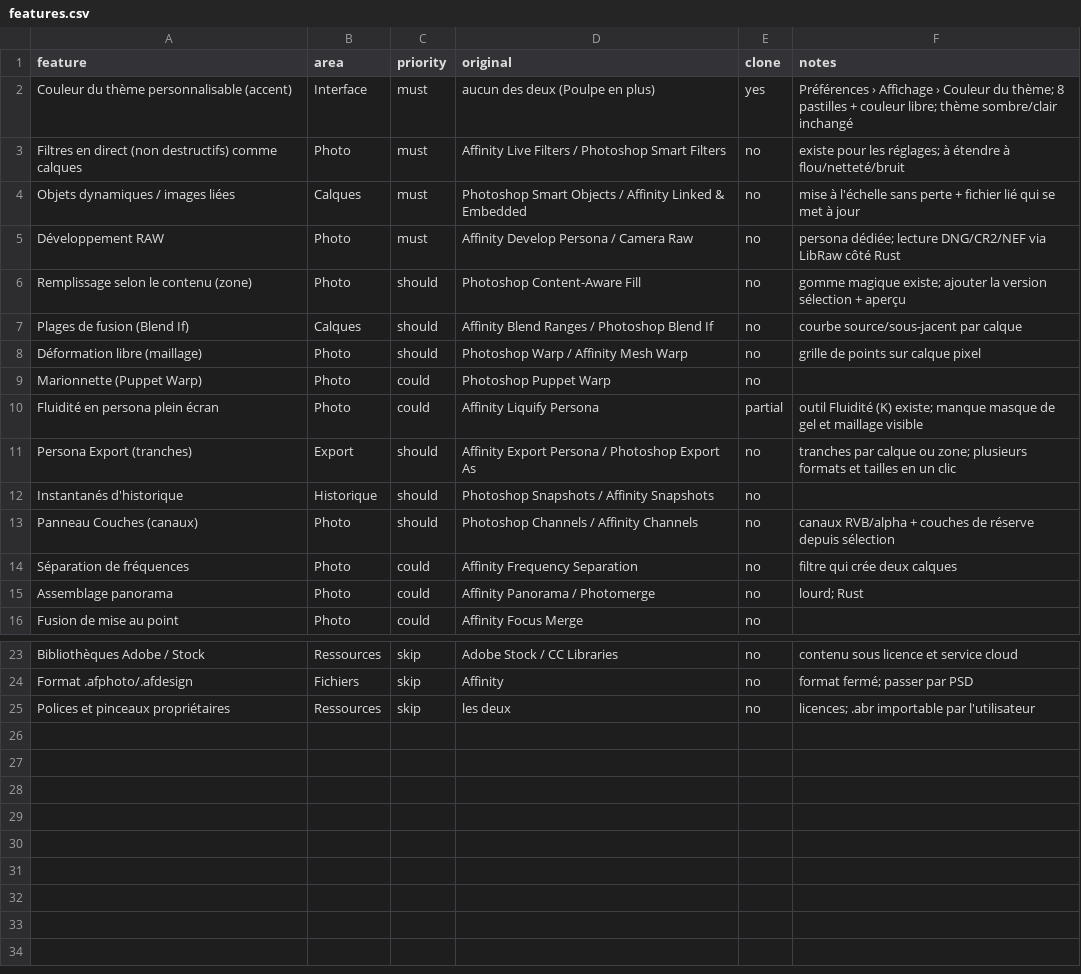
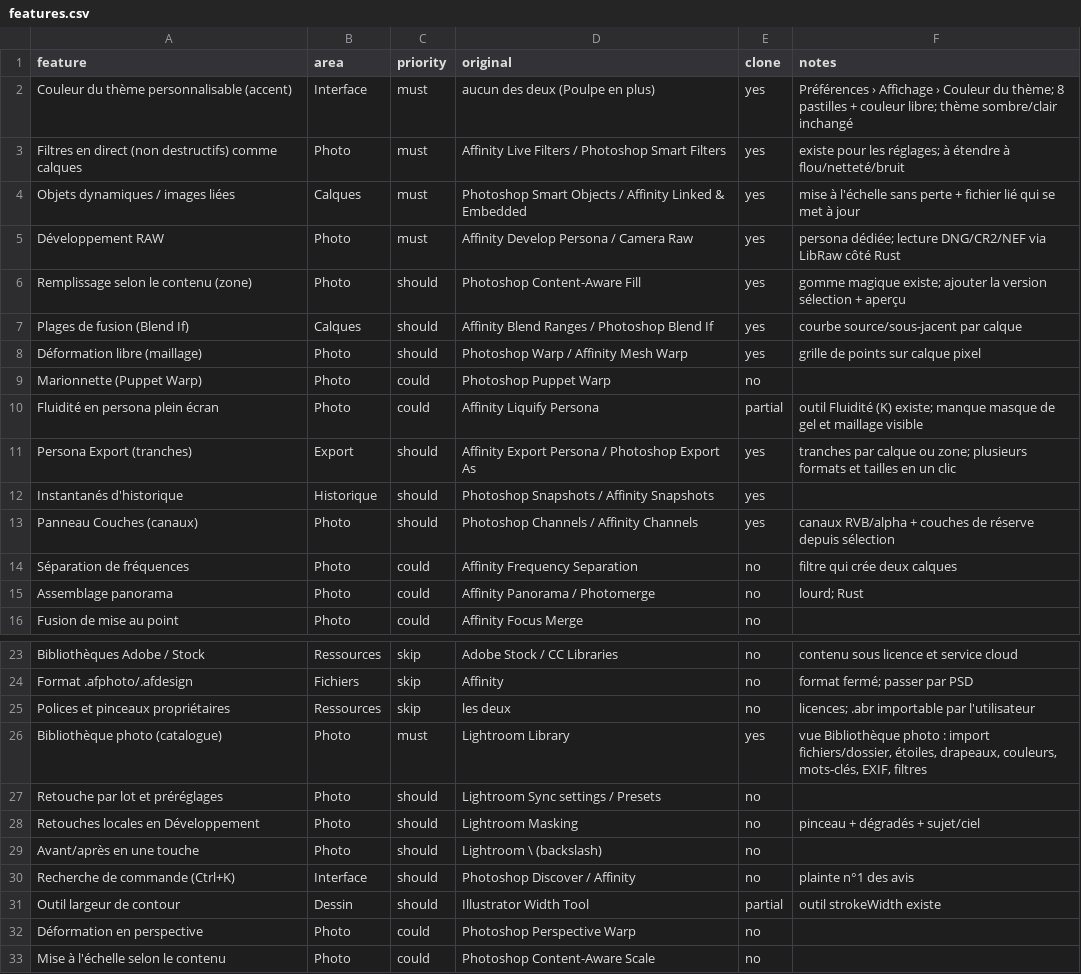
Before and after one commit to KAYO74/PoulpeDesign, a CSV file: replica/features.csv, drawn as a sheet; only a part is shown, gaps mark what is left out.

```diff
--- a/replica/features.csv
+++ b/replica/features.csv
@@ -2,13 +2,13 @@ feature,area,priority,original,clone,notes
 Couleur du thème personnalisable (accent),Interface,must,aucun des deux (Poulpe en plus),yes,Préférences › Affichage › Couleur du thème; 8 pastilles + couleur libre; thème sombre/clair inchangé
-Filtres en direct (non destructifs) comme calques,Photo,must,Affinity Live Filters / Photoshop Smart Filters,no,existe pour les réglages; à étendre à flou/netteté/bruit
-Objets dynamiques / images liées,Calques,must,Photoshop Smart Objects / Affinity Linked & Embedded,no,mise à l'échelle sans perte + fichier lié qui se met à jour
-Développement RAW,Photo,must,Affinity Develop Persona / Camera Raw,no,persona dédiée; lecture DNG/CR2/NEF via LibRaw côté Rust
-Remplissage selon le contenu (zone),Photo,should,Photoshop Content-Aware Fill,no,gomme magique existe; ajouter la version sélection + aperçu
-Plages de fusion (Blend If),Calques,should,Affinity Blend Ranges / Photoshop Blend If,no,courbe source/sous-jacent par calque
-Déformation libre (maillage),Photo,should,Photoshop Warp / Affinity Mesh Warp,no,grille de points sur calque pixel
+Filtres en direct (non destructifs) comme calques,Photo,must,Affinity Live Filters / Photoshop Smart Filters,yes,existe pour les réglages; à étendre à flou/netteté/bruit
+Objets dynamiques / images liées,Calques,must,Photoshop Smart Objects / Affinity Linked & Embedded,yes,mise à l'échelle sans perte + fichier lié qui se met à jour
+Développement RAW,Photo,must,Affinity Develop Persona / Camera Raw,yes,persona dédiée; lecture DNG/CR2/NEF via LibRaw côté Rust
+Remplissage selon le contenu (zone),Photo,should,Photoshop Content-Aware Fill,yes,gomme magique existe; ajouter la version sélection + aperçu
+Plages de fusion (Blend If),Calques,should,Affinity Blend Ranges / Photoshop Blend If,yes,courbe source/sous-jacent par calque
+Déformation libre (maillage),Photo,should,Photoshop Warp / Affinity Mesh Warp,yes,grille de points sur calque pixel
 Marionnette (Puppet Warp),Photo,could,Photoshop Puppet Warp,no,
 Fluidité en persona plein écran,Photo,could,Affinity Liquify Persona,partial,outil Fluidité (K) existe; manque masque de gel et maillage visible
-Persona Export (tranches),Export,should,Affinity Export Persona / Photoshop Export As,no,tranches par calque ou zone; plusieurs formats et tailles en un clic
-Instantanés d'historique,Historique,should,Photoshop Snapshots / Affinity Snapshots,no,
-Panneau Couches (canaux),Photo,should,Photoshop Channels / Affinity Channels,no,canaux RVB/alpha + couches de réserve depuis sélection
+Persona Export (tranches),Export,should,Affinity Export Persona / Photoshop Export As,yes,tranches par calque ou zone; plusieurs formats et tailles en un clic
+Instantanés d'historique,Historique,should,Photoshop Snapshots / Affinity Snapshots,yes,
+Panneau Couches (canaux),Photo,should,Photoshop Channels / Affinity Channels,yes,canaux RVB/alpha + couches de réserve depuis sélection
 Séparation de fréquences,Photo,could,Affinity Frequency Separation,no,filtre qui crée deux calques
@@ -25 +25,9 @@ Format .afphoto/.afdesign,Fichiers,skip,Affinity,no,format fermé; passer par PS
 Polices et pinceaux propriétaires,Ressources,skip,les deux,no,licences; .abr importable par l'utilisateur
+Bibliothèque photo (catalogue),Photo,must,Lightroom Library,yes,"vue Bibliothèque photo : import fichiers/dossier, étoiles, drapeaux, couleurs, mots-clés, EXIF, filtres"
+Retouche par lot et préréglages,Photo,should,Lightroom Sync settings / Presets,no,
+Retouches locales en Développement,Photo,should,Lightroom Masking,no,pinceau + dégradés + sujet/ciel
+Avant/après en une touche,Photo,should,Lightroom \ (backslash),no,
+Recherche de commande (Ctrl+K),Interface,should,Photoshop Discover / Affinity,no,plainte n°1 des avis
+Outil largeur de contour,Dessin,should,Illustrator Width Tool,partial,outil strokeWidth existe
+Déformation en perspective,Photo,could,Photoshop Perspective Warp,no,
+Mise à l'échelle selon le contenu,Photo,could,Photoshop Content-Aware Scale,no,
```
Also changed, not shown: 15 other files.
